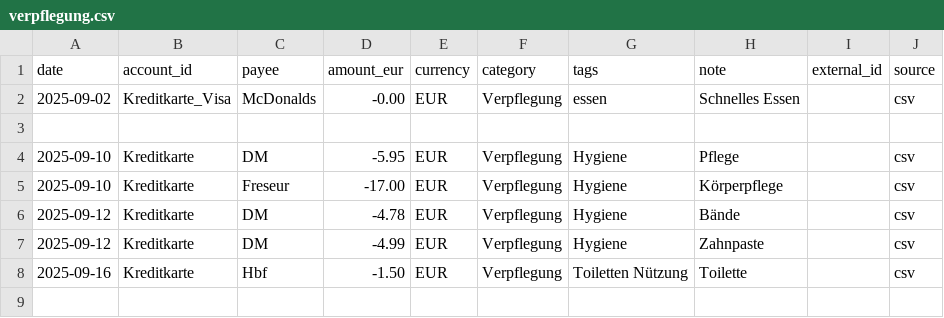
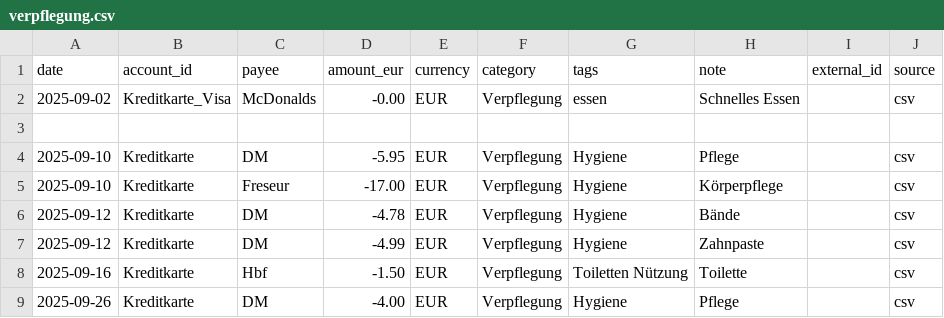
Before and after one commit to abdel0909/finanz-agent, a CSV file: data/inbox/verpflegung.csv, drawn as a sheet; the diff names each change by its address in the sheet, - before the commit and + after, or states it on an @@ line.

Commit message:
Update verpflegung.csv

```diff
--- a/data/inbox/verpflegung.csv
+++ b/data/inbox/verpflegung.csv
+row 9: 2025-09-26 | Kreditkarte | DM | -4.00 | EUR | Verpflegung | Hygiene | Pflege |  | csv
```
